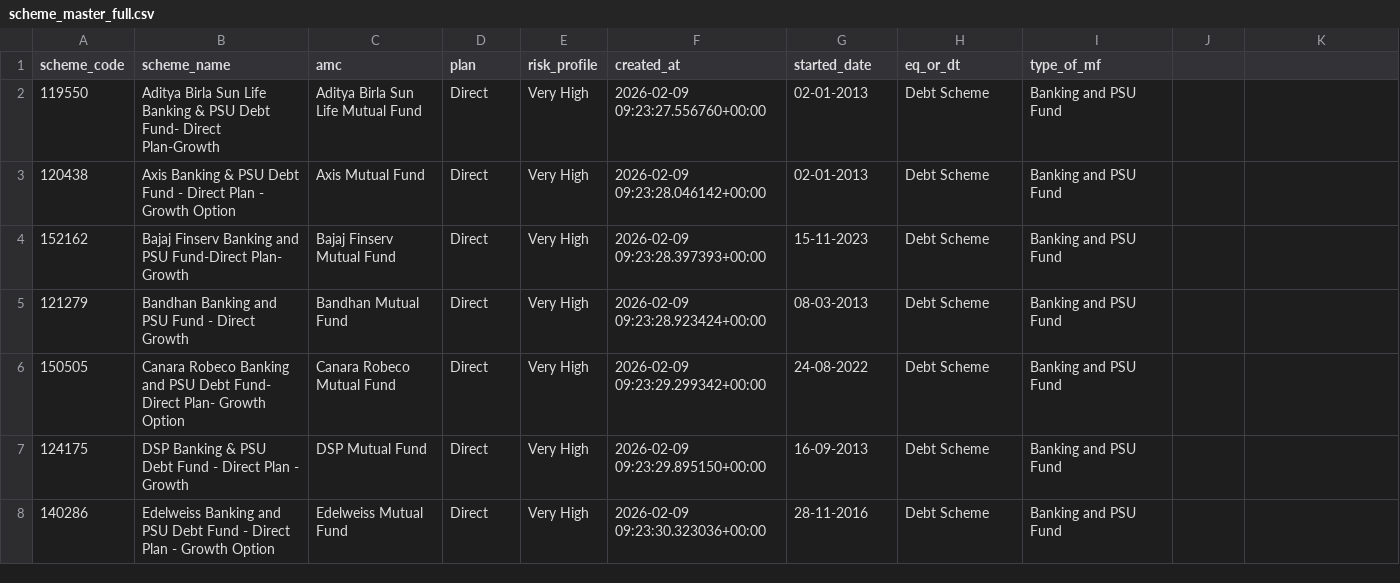
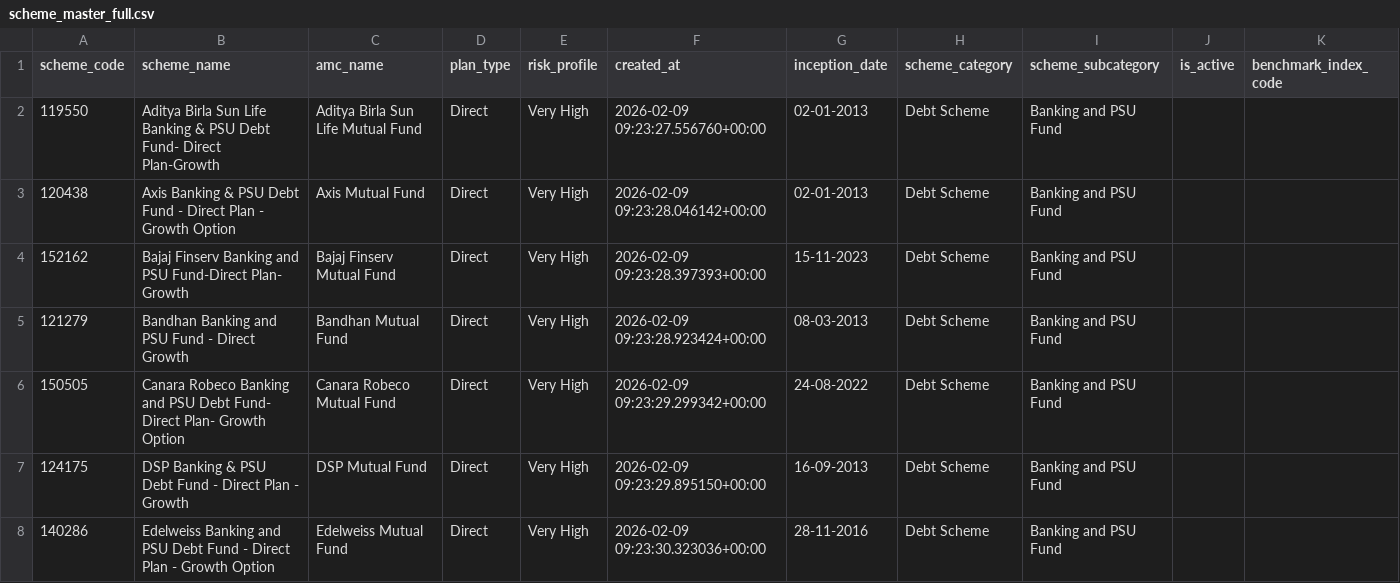
Before and after one commit to prp20/nivesh-mf-platform, a CSV file: mf_app/data/scheme_master_full.csv, drawn as a sheet; only a part is shown.

Commit message:
Added tests to check if the API's are working fine, enabled models for data passing between apis

```diff
--- a/mf_app/data/scheme_master_full.csv
+++ b/mf_app/data/scheme_master_full.csv
@@ -1,2 +1,2 @@
-scheme_code,scheme_name,amc,plan,risk_profile,created_at,started_date,eq_or_dt,type_of_mf
+scheme_code,scheme_name,amc_name,plan_type,risk_profile,created_at,inception_date,scheme_category,scheme_subcategory, is_active, benchmark_index_code
 119550,Aditya Birla Sun Life Banking & PSU Debt Fund- Direct Plan-Growth,Aditya Birla Sun Life Mutual Fund,Direct,Very High,2026-02-09 09:23:27.556760+00:00,02-01-2013,Debt Scheme,Banking and PSU Fund
```
Also changed, not shown: 27 other files.
